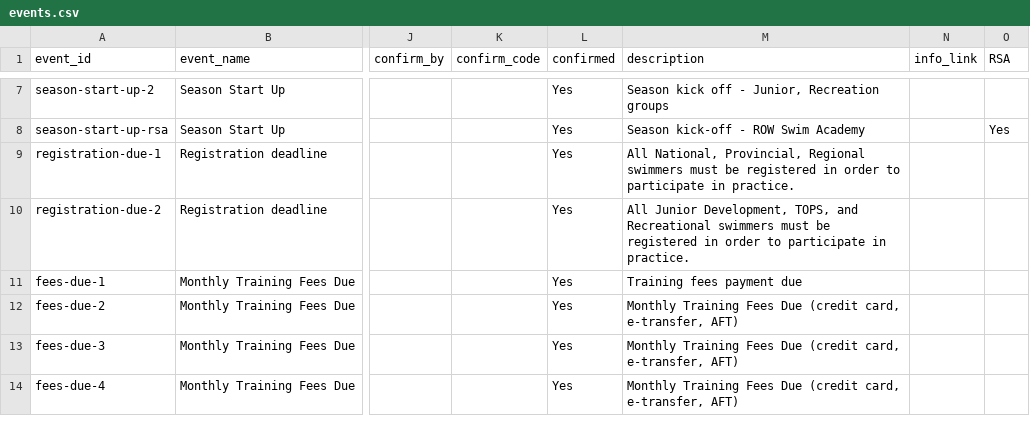
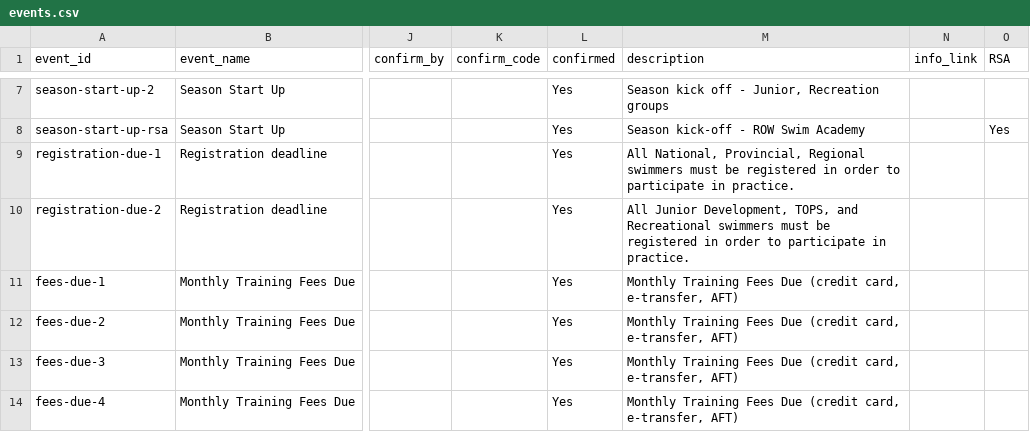
Before and after one commit to row-gm/row-meets, a CSV file: data/events.csv, drawn as a sheet; only a part is shown, gaps mark what is left out; the diff names each change by its address in the sheet, - before the commit and + after, or states it on an @@ line.

Commit message:
Schedule published from the spreadsheet, 2026-08-27 12:57

```diff
--- a/data/events.csv
+++ b/data/events.csv
-M11 (description): Training fees payment due
+M11 (description): Monthly Training Fees Due (credit card, e-transfer, AFT)
```
